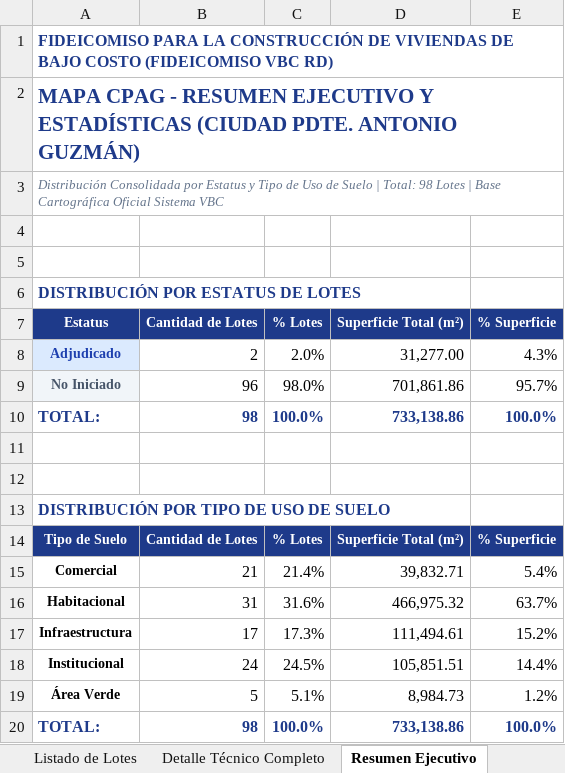
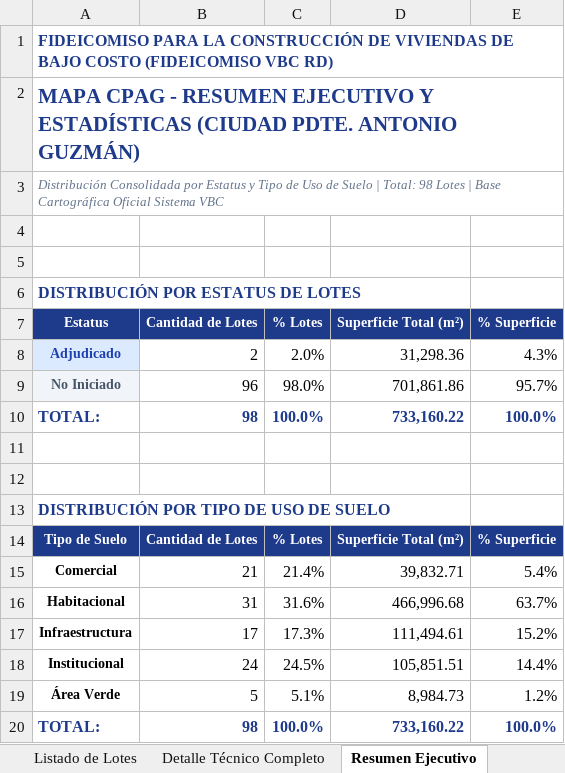
Before and after one commit to jesusx26x/Mapa-CJB-3D, an Excel workbook: LISTADO_LOTES_MAPA_CPAG.xlsx, sheet Resumen Ejecutivo, drawn as a sheet; values as stored, in another font and other column widths than the file's, no borders; the diff names each change by its address in the sheet, - before the commit and + after, or states it on an @@ line.

```diff
--- a/LISTADO_LOTES_MAPA_CPAG.xlsx (sheet Resumen Ejecutivo)
+++ b/LISTADO_LOTES_MAPA_CPAG.xlsx (sheet Resumen Ejecutivo)
-D8 (Superficie Total (m²)): 31,277.00
+D8 (Superficie Total (m²)): 31,298.36
-D10 (Superficie Total (m²)): 733,138.86
+D10 (Superficie Total (m²)): 733,160.22
-D16 (Superficie Total (m²)): 466,975.32
+D16 (Superficie Total (m²)): 466,996.68
-D20 (Superficie Total (m²)): 733,138.86
+D20 (Superficie Total (m²)): 733,160.22
```
Also changed, not shown: sheet Detalle Técnico Completo, MAPA CPAG/lotesv CPAG.xlsx, 4 other files.
